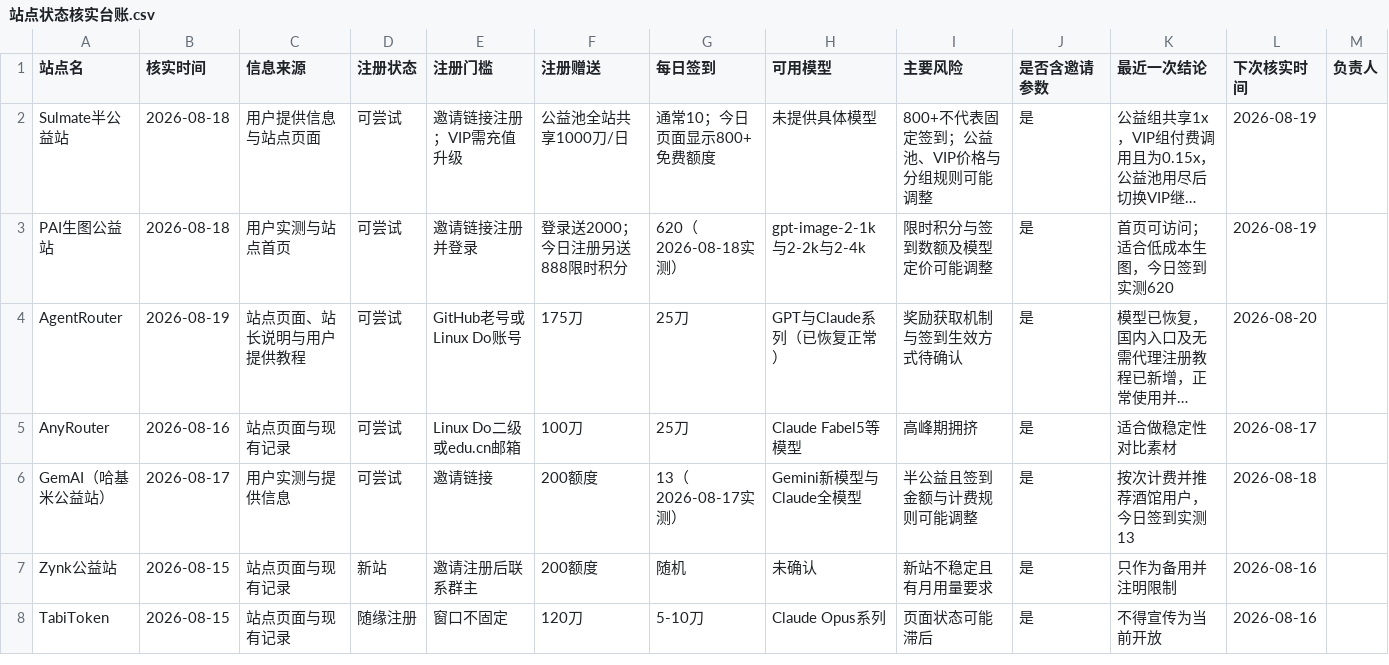
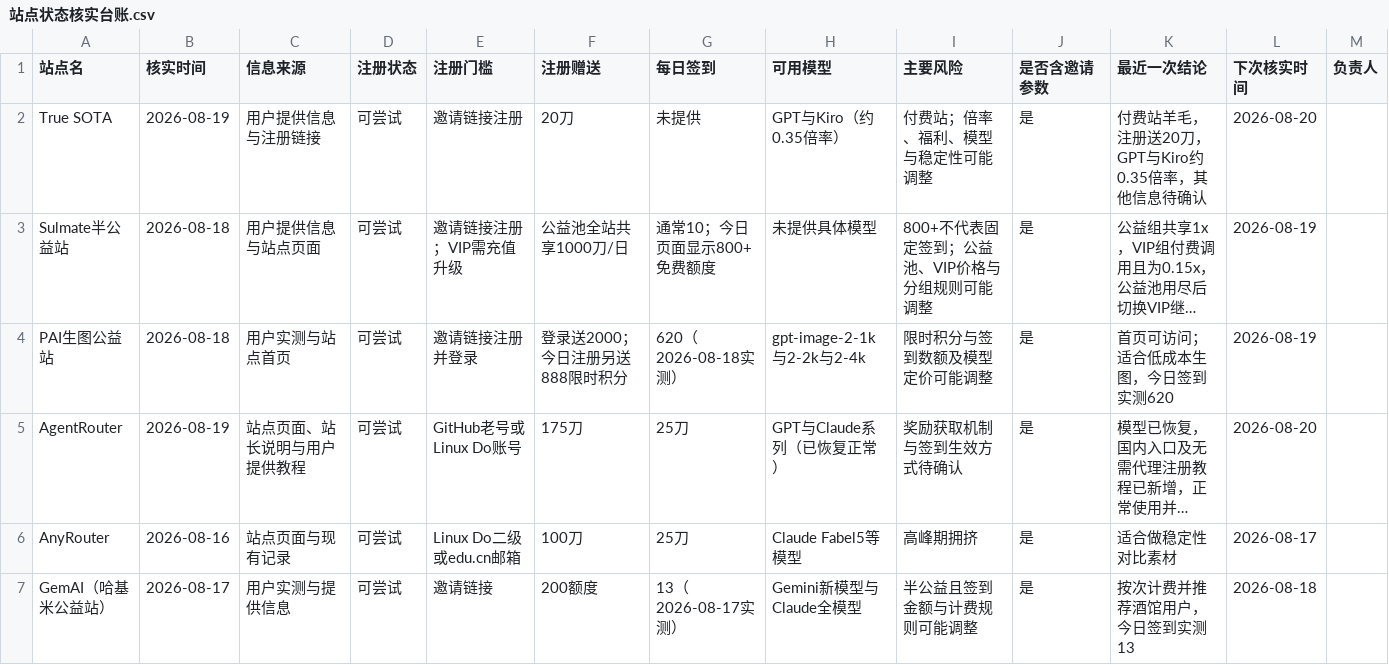
Before and after one commit to Cement-oo/cement-oo.github.io, a CSV file: 运营推广/站点状态核实台账.csv, drawn as a sheet; only a part is shown; the shorter side is filled out with more unchanged rows; long unchanged cells end in …; the diff names each change by its address in the sheet, - before the commit and + after, or states it on an @@ line.

Commit message:
新增 True SOTA 并突出备用能源

```diff
--- a/运营推广/站点状态核实台账.csv
+++ b/运营推广/站点状态核实台账.csv
+row 2: True SOTA | 2026-08-19 | 用户提供信息与注册链接 | 可尝试 | 邀请链接注册 | 20刀 | 未提供 | GPT与Kiro（约0.35倍率） | 付费站；倍率、福利、模型与稳定性可能调整 | 是 | 付费站羊毛，注册送20刀，GPT与Kiro约0.35倍率，其他信息待确认 | 2026-08-20
```
Also changed, not shown: 3 other files.
